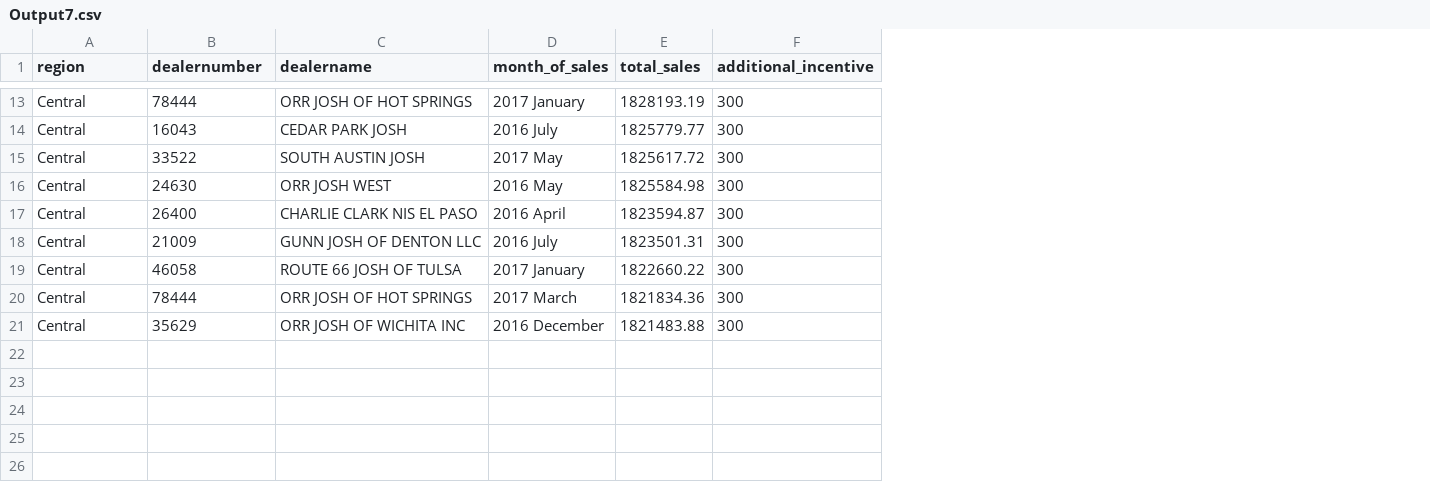
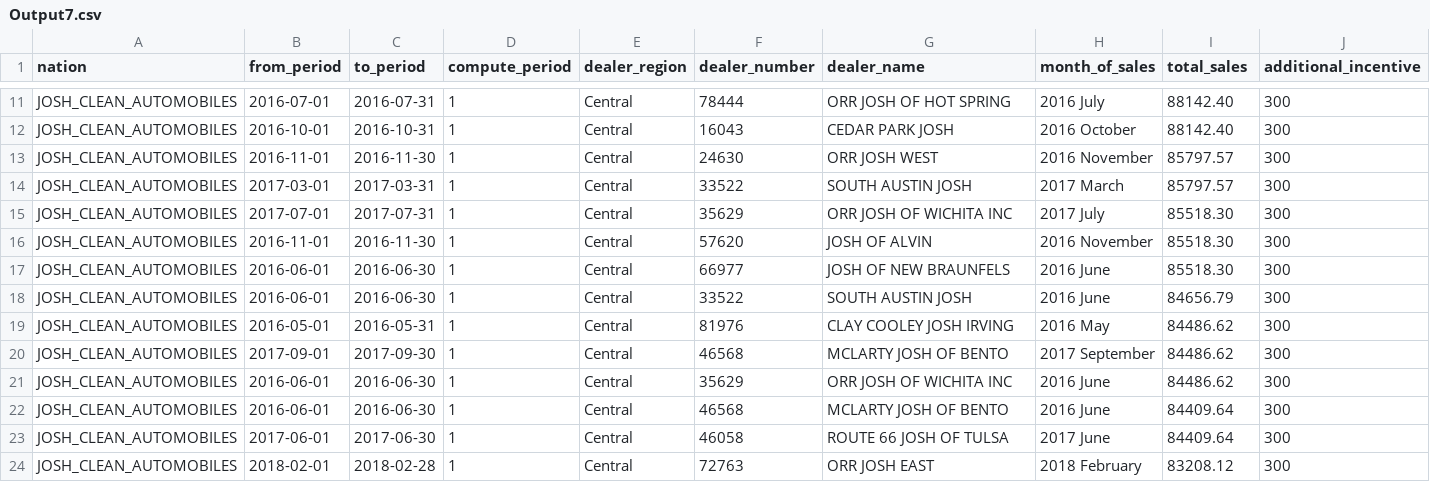
Before and after one commit to jtg-induction/Data-Engg-Assignment, a CSV file: Question 7/Output7.csv, drawn as a sheet; only a part is shown, gaps mark what is left out; removed rows and columns are numbered as before the commit, all else as after; the diff covers the shown part only; the diff names each change by its address in the sheet, - before the commit and + after, or states it on an @@ line.

```diff
--- a/Question 7/Output7.csv
+++ b/Question 7/Output7.csv
+column A (nation), rows 11-12: JOSH_CLEAN_AUTOMOBILES | JOSH_CLEAN_AUTOMOBILES; row 14: JOSH_CLEAN_AUTOMOBILES; row 19: JOSH_CLEAN_AUTOMOBILES; rows 21-24: all JOSH_CLEAN_AUTOMOBILES
+column B (from_period), rows 11-12: 2016-07-01 | 2016-10-01; row 14: 2017-03-01; row 19: 2016-05-01; rows 21-24: 2016-06-01 | 2016-06-01 | 2017-06-01 | 2018-02-01
+column C (to_period), rows 11-12: 2016-07-31 | 2016-10-31; row 14: 2017-03-31; row 19: 2016-05-31; rows 21-24: 2016-06-30 | 2016-06-30 | 2017-06-30 | 2018-02-28
+column D (compute_period), rows 11-12: 1 | 1; row 14: 1; row 19: 1; rows 21-24: all 1
-E1: region
+E1: dealer_region
-F1: dealernumber
+F1: dealer_number
-G1: dealername
+G1: dealer_name
-G11 (dealer_name): ORR JOSH OF HOT SPRINGS
+G11 (dealer_name): ORR JOSH OF HOT SPRING
-H11 (month_of_sales): 2017 January
+H11 (month_of_sales): 2016 July
-I11 (total_sales): 1828193.19
+I11 (total_sales): 88142.40
-H12 (month_of_sales): 2016 July
+H12 (month_of_sales): 2016 October
-I12 (total_sales): 1825779.77
+I12 (total_sales): 88142.40
+row 13: JOSH_CLEAN_AUTOMOBILES | 2016-11-01 | 2016-11-30 | 1 | Central | 24630 | ORR JOSH WEST | 2016 November | 85797.57 | 300
-H14 (month_of_sales): 2017 May
+H14 (month_of_sales): 2017 March
-I14 (total_sales): 1825617.72
+I14 (total_sales): 85797.57
+row 15: JOSH_CLEAN_AUTOMOBILES | 2017-07-01 | 2017-07-31 | 1 | Central | 35629 | ORR JOSH OF WICHITA INC | 2017 July | 85518.30 | 300
+row 16: JOSH_CLEAN_AUTOMOBILES | 2016-11-01 | 2016-11-30 | 1 | Central | 57620 | JOSH OF ALVIN | 2016 November | 85518.30 | 300
+row 17: JOSH_CLEAN_AUTOMOBILES | 2016-06-01 | 2016-06-30 | 1 | Central | 66977 | JOSH OF NEW BRAUNFELS | 2016 June | 85518.30 | 300
+row 18: JOSH_CLEAN_AUTOMOBILES | 2016-06-01 | 2016-06-30 | 1 | Central | 33522 | SOUTH AUSTIN JOSH | 2016 June | 84656.79 | 300
-F19 (dealer_number): 24630
+F19 (dealer_number): 81976
-G19 (dealer_name): ORR JOSH WEST
+G19 (dealer_name): CLAY COOLEY JOSH IRVING
-I19 (total_sales): 1825584.98
+I19 (total_sales): 84486.62
+row 20: JOSH_CLEAN_AUTOMOBILES | 2017-09-01 | 2017-09-30 | 1 | Central | 46568 | MCLARTY JOSH OF BENTO | 2017 September | 84486.62 | 300
-F21 (dealer_number): 26400
+F21 (dealer_number): 35629
-G21 (dealer_name): CHARLIE CLARK NIS EL PASO
+G21 (dealer_name): ORR JOSH OF WICHITA INC
-H21 (month_of_sales): 2016 April
+H21 (month_of_sales): 2016 June
-I21 (total_sales): 1823594.87
+I21 (total_sales): 84486.62
-F22 (dealer_number): 21009
+F22 (dealer_number): 46568
-G22 (dealer_name): GUNN JOSH OF DENTON LLC
+G22 (dealer_name): MCLARTY JOSH OF BENTO
-H22 (month_of_sales): 2016 July
+H22 (month_of_sales): 2016 June
-I22 (total_sales): 1823501.31
+I22 (total_sales): 84409.64
-H23 (month_of_sales): 2017 January
+H23 (month_of_sales): 2017 June
-I23 (total_sales): 1822660.22
+I23 (total_sales): 84409.64
-row 20: Central | 78444 | ORR JOSH OF HOT SPRINGS | 2017 March | 1821834.36 | 300
-F24 (dealer_number): 35629
+F24 (dealer_number): 72763
-G24 (dealer_name): ORR JOSH OF WICHITA INC
+G24 (dealer_name): ORR JOSH EAST
-H24 (month_of_sales): 2016 December
+H24 (month_of_sales): 2018 February
-I24 (total_sales): 1821483.88
+I24 (total_sales): 83208.12
```
Also changed, not shown: 2 added rows, 4 removed rows and 20 edited cells elsewhere in this file, Question 1/Output1.csv, Question 10/Output10.csv, 21 other files.
